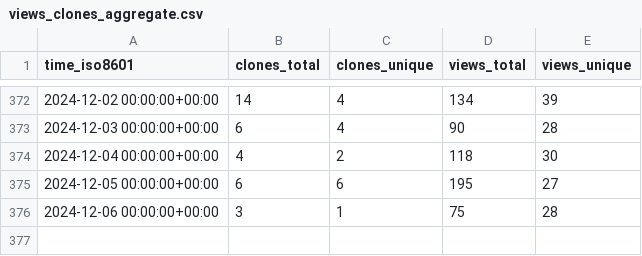
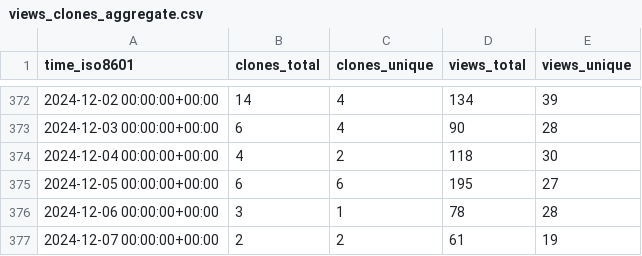
Before and after one commit to floneum/floneum, a CSV file: floneum/floneum/ghrs-data/views_clones_aggregate.csv, drawn as a sheet; only a part is shown, gaps mark what is left out.

```diff
--- a/floneum/floneum/ghrs-data/views_clones_aggregate.csv
+++ b/floneum/floneum/ghrs-data/views_clones_aggregate.csv
@@ -375,2 +375,3 @@ time_iso8601,clones_total,clones_unique,views_total,views_unique
 2024-12-05 00:00:00+00:00,6,6,195,27
-2024-12-06 00:00:00+00:00,3,1,75,28
+2024-12-06 00:00:00+00:00,3,1,78,28
+2024-12-07 00:00:00+00:00,2,2,61,19
```
Also changed, not shown: 1 other file.
